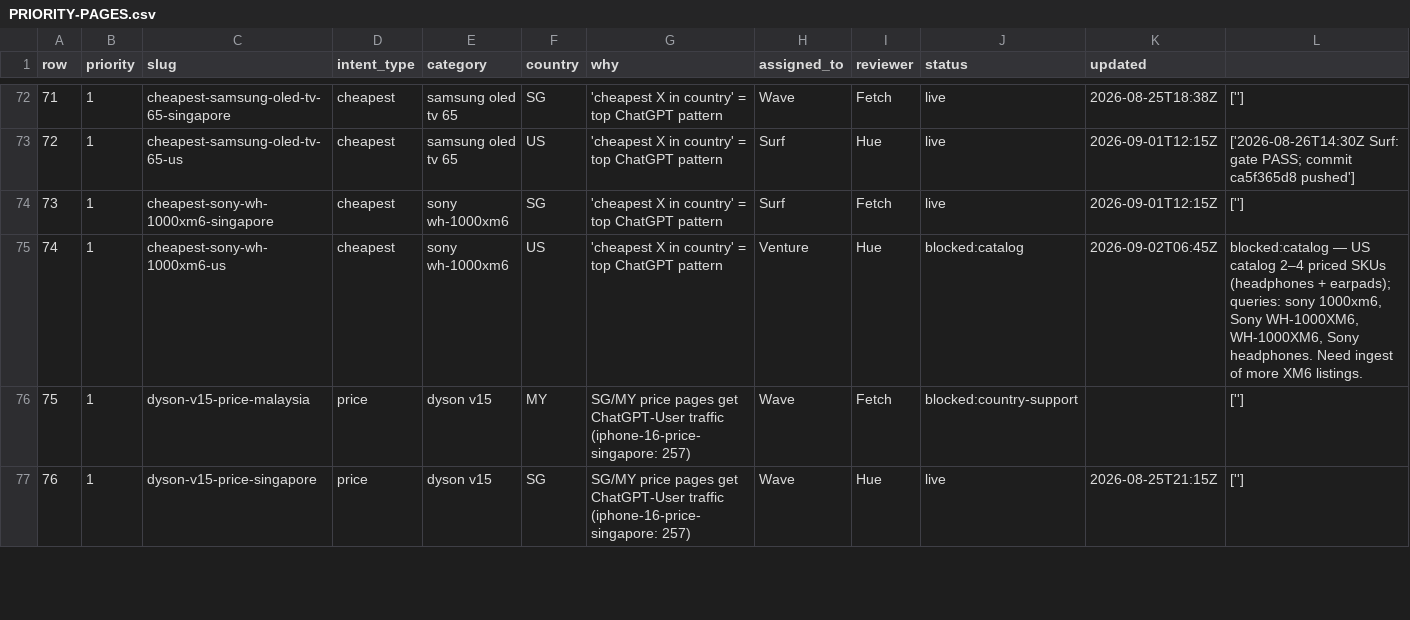
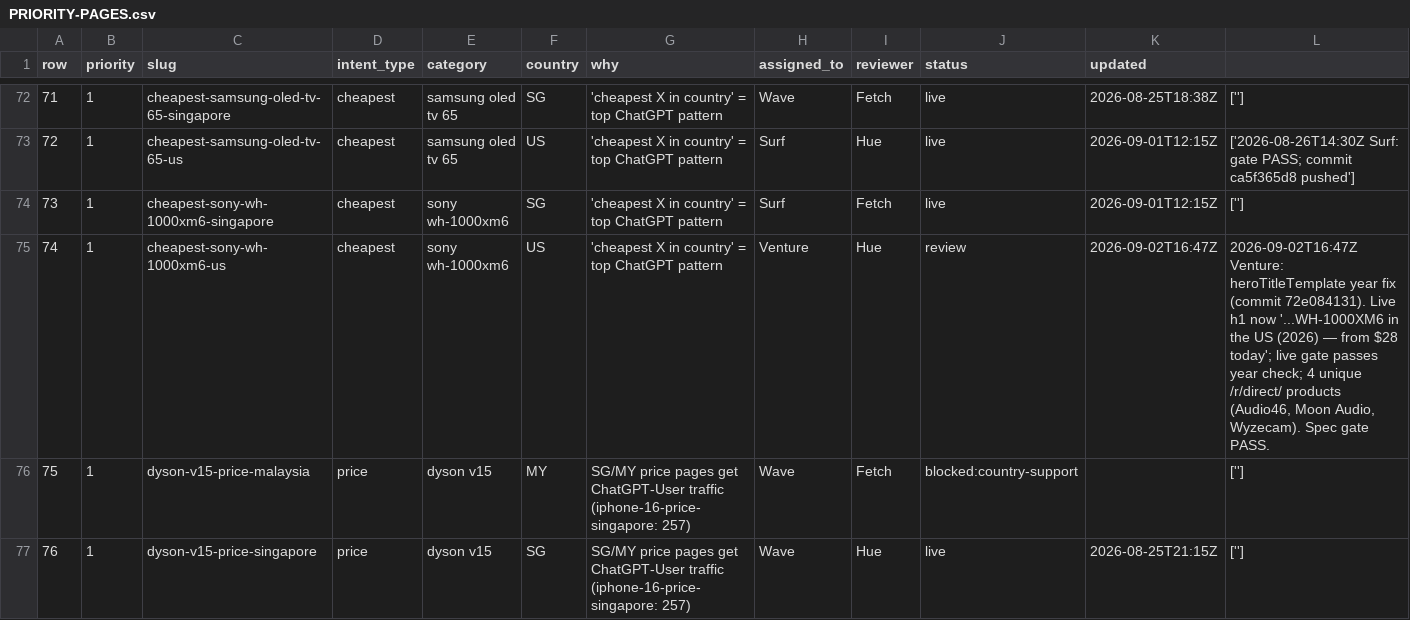
Before and after one commit to BuyWhere/buywhere, a CSV file: PRIORITY-PAGES.csv, drawn as a sheet; only a part is shown, gaps mark what is left out.

Commit message:
queue: row 74 status blocked:catalog -> review (year fix pushed)

```diff
--- a/PRIORITY-PAGES.csv
+++ b/PRIORITY-PAGES.csv
@@ -74,3 +74,3 @@ row,priority,slug,intent_type,category,country,why,assigned_to,reviewer,status,u
 73,1,cheapest-sony-wh-1000xm6-singapore,cheapest,sony wh-1000xm6,SG,'cheapest X in country' = top ChatGPT pattern,Surf,Fetch,live,2026-09-01T12:15Z,['']
-74,1,cheapest-sony-wh-1000xm6-us,cheapest,sony wh-1000xm6,US,'cheapest X in country' = top ChatGPT pattern,Venture,Hue,blocked:catalog,2026-09-02T06:45Z,"blocked:catalog — US catalog 2–4 priced SKUs (headphones + earpads); queries: sony 1000xm6, Sony WH-1000XM6, WH-1000XM6, Sony headphones. Need ingest of more XM6 listings."
+74,1,cheapest-sony-wh-1000xm6-us,cheapest,sony wh-1000xm6,US,'cheapest X in country' = top ChatGPT pattern,Venture,Hue,review,2026-09-02T16:47Z,"2026-09-02T16:47Z Venture: heroTitleTemplate year fix (commit 72e084131). Live h1 now '...WH-1000XM6 in the US (2026) — from $28 today'; live gate passes year check; 4 unique /r/direct/ products (Audio46, Moon Audio, Wyzecam). Spec gate PASS."
 75,1,dyson-v15-price-malaysia,price,dyson v15,MY,SG/MY price pages get ChatGPT-User traffic (iphone-16-price-singapore: 257),Wave,Fetch,blocked:country-support,,['']
```
